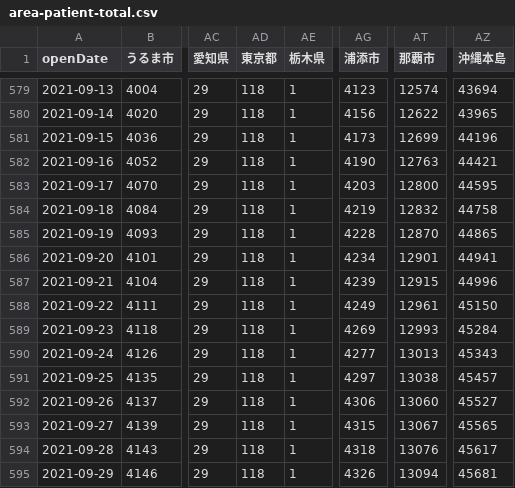
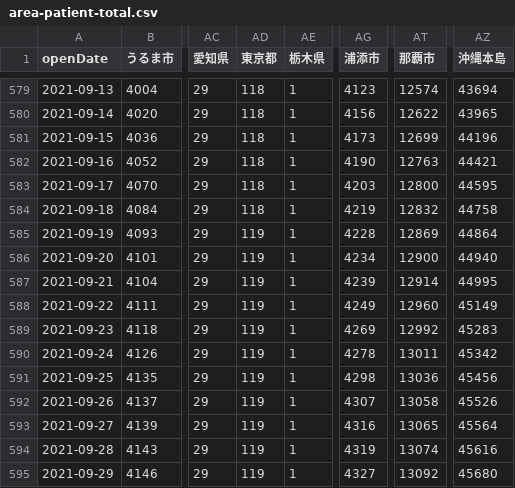
Before and after one commit to t-ube/parser-covid19-oka-summary, a CSV file: data/area-patient-total.csv, drawn as a sheet; only a part is shown, gaps mark what is left out; the diff covers the shown part only; the diff names each change by its address in the sheet, - before the commit and + after, or states it on an @@ line.

```diff
--- a/data/area-patient-total.csv
+++ b/data/area-patient-total.csv
-AD585:AD595 (東京都): 118
+AD585:AD595 (東京都): 119
-AT585 (那覇市): 12870
+AT585 (那覇市): 12869
-AZ585 (沖縄本島): 44865
+AZ585 (沖縄本島): 44864
-AT586 (那覇市): 12901
+AT586 (那覇市): 12900
-AZ586 (沖縄本島): 44941
+AZ586 (沖縄本島): 44940
-AT587 (那覇市): 12915
+AT587 (那覇市): 12914
-AZ587 (沖縄本島): 44996
+AZ587 (沖縄本島): 44995
-AT588 (那覇市): 12961
+AT588 (那覇市): 12960
-AZ588 (沖縄本島): 45150
+AZ588 (沖縄本島): 45149
-AT589 (那覇市): 12993
+AT589 (那覇市): 12992
-AZ589 (沖縄本島): 45284
+AZ589 (沖縄本島): 45283
-AG590 (浦添市): 4277
+AG590 (浦添市): 4278
-AT590 (那覇市): 13013
+AT590 (那覇市): 13011
-AZ590 (沖縄本島): 45343
+AZ590 (沖縄本島): 45342
-AG591 (浦添市): 4297
+AG591 (浦添市): 4298
-AT591 (那覇市): 13038
+AT591 (那覇市): 13036
-AZ591 (沖縄本島): 45457
+AZ591 (沖縄本島): 45456
-AG592 (浦添市): 4306
+AG592 (浦添市): 4307
-AT592 (那覇市): 13060
+AT592 (那覇市): 13058
-AZ592 (沖縄本島): 45527
+AZ592 (沖縄本島): 45526
-AG593 (浦添市): 4315
+AG593 (浦添市): 4316
-AT593 (那覇市): 13067
+AT593 (那覇市): 13065
-AZ593 (沖縄本島): 45565
+AZ593 (沖縄本島): 45564
-AG594 (浦添市): 4318
+AG594 (浦添市): 4319
-AT594 (那覇市): 13076
+AT594 (那覇市): 13074
-AZ594 (沖縄本島): 45617
+AZ594 (沖縄本島): 45616
-AG595 (浦添市): 4326
+AG595 (浦添市): 4327
-AT595 (那覇市): 13094
+AT595 (那覇市): 13092
-AZ595 (沖縄本島): 45681
+AZ595 (沖縄本島): 45680
```
Also changed, not shown: 1 added row and 6 edited cells elsewhere in this file, data/area-patient-7days.csv, data/area-patient-daily.csv, 34 other files.
